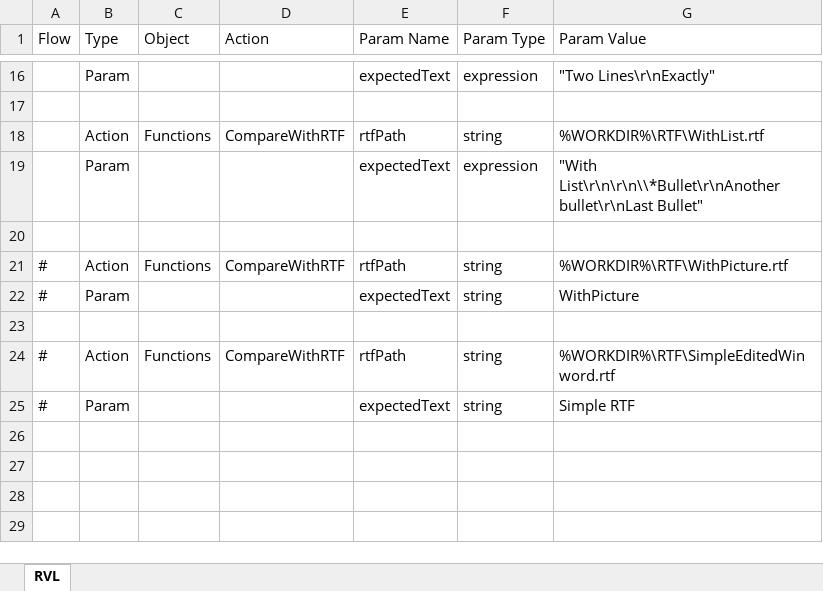
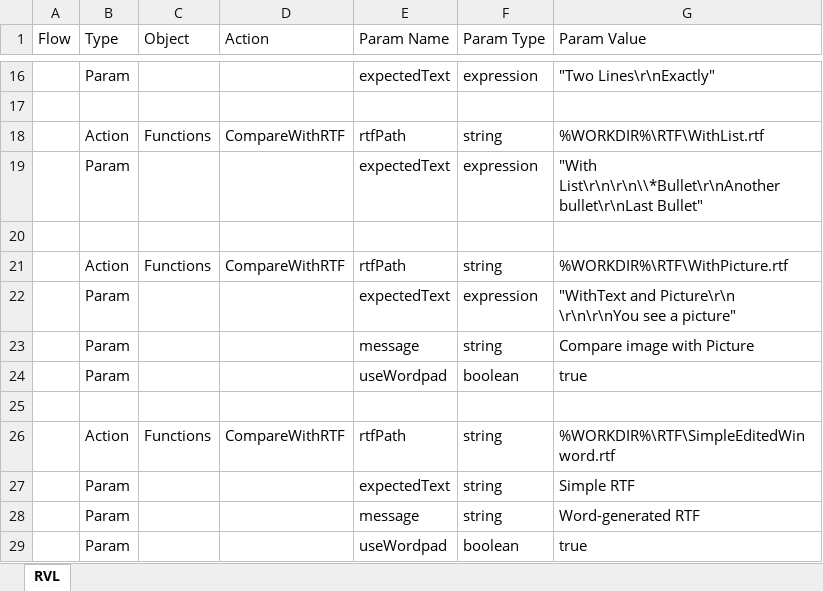
Before and after one commit to Inflectra/rapise-samples, an Excel workbook: RTFParse/Main.rvl.xlsx, sheet RVL, drawn as a sheet; only a part is shown, gaps mark what is left out; values as stored, in another font and other column widths than the file's, no borders; removed rows and columns are numbered as before the commit, all else as after; the diff names each change by its address in the sheet, - before the commit and + after, or states it on an @@ line.

Commit message:
1. RTF2PlainWordpad added

```diff
--- a/RTFParse/Main.rvl.xlsx (sheet RVL)
+++ b/RTFParse/Main.rvl.xlsx (sheet RVL)
-A21 (Flow): #
+A21 (Flow): (empty)
-row 22: # | Param |  |  | expectedText | string | WithPicture
+row 22:  | Param |  |  | expectedText | expression | "WithText and Picture\r\n \r\n\r\nYou see a picture"
+row 23:  | Param |  |  | message | string | Compare image with Picture
+row 24:  | Param |  |  | useWordpad | boolean | true
-A26:A27 (Flow): #
+A26:A27 (Flow): (empty)
+row 28:  | Param |  |  | message | string | Word-generated RTF
+row 29:  | Param |  |  | useWordpad | boolean | true
```
Also changed, not shown: 2 other files.
